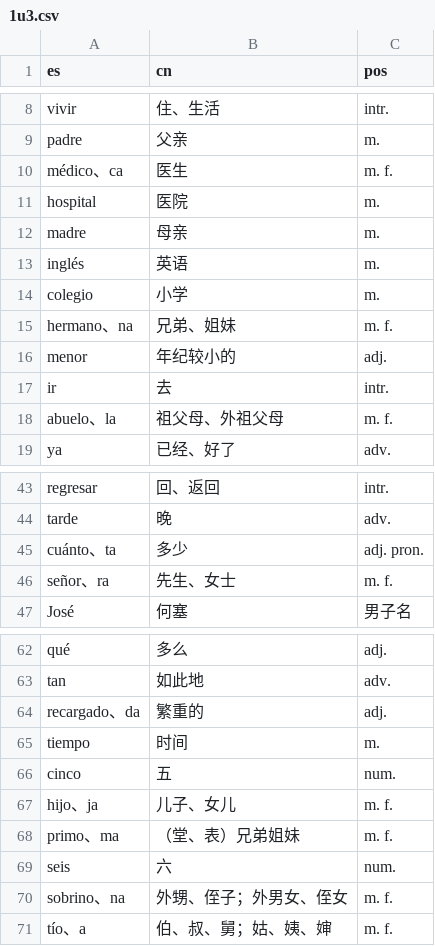
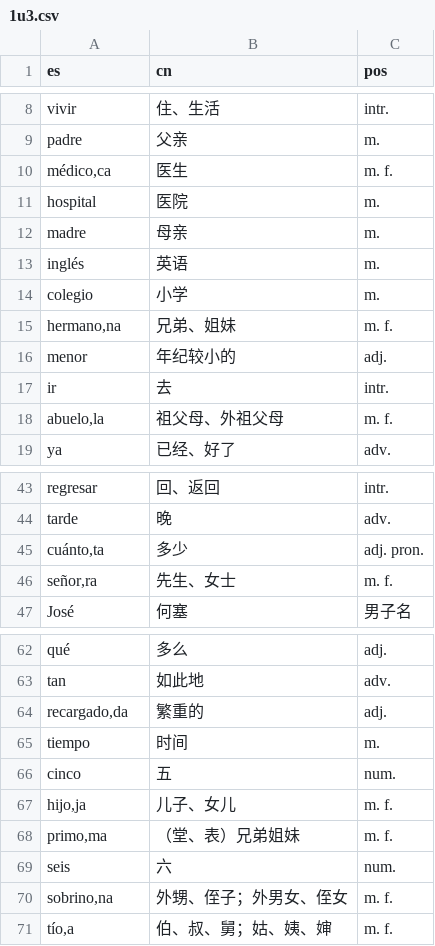
Before and after one commit to panke967/-Eva-practice, a CSV file: 1u3.csv, drawn as a sheet; only a part is shown, gaps mark what is left out.

```diff
--- a/1u3.csv
+++ b/1u3.csv
@@ -9,3 +9,3 @@ vivir,住、生活,intr.
 padre,父亲,m.
-médico、ca,医生,m. f.
+"médico,ca",医生,m. f.
 hospital,医院,m.
@@ -14,6 +14,6 @@ inglés,英语,m.
 colegio,小学,m.
-hermano、na,兄弟、姐妹,m. f.
+"hermano,na",兄弟、姐妹,m. f.
 menor,年纪较小的,adj.
 ir,去,intr.
-abuelo、la,祖父母、外祖父母,m. f.
+"abuelo,la",祖父母、外祖父母,m. f.
 ya,已经、好了,adv.
@@ -44,4 +44,4 @@ regresar,回、返回,intr.
 tarde,晚,adv.
-cuánto、ta,多少,adj. pron.
-señor、ra,先生、女士,m. f.
+"cuánto,ta",多少,adj. pron.
+"señor,ra",先生、女士,m. f.
 José,何塞,男子名
@@ -63,9 +63,9 @@ qué ,多么,adj.
 tan,如此地,adv.
-recargado、da,繁重的,adj.
+"recargado,da",繁重的,adj.
 tiempo,时间,m.
 cinco,五,num.
-hijo、ja,儿子、女儿,m. f.
-primo、ma,（堂、表）兄弟姐妹,m. f.
+"hijo,ja",儿子、女儿,m. f.
+"primo,ma",（堂、表）兄弟姐妹,m. f.
 seis,六,num.
-sobrino、na,外甥、侄子；外男女、侄女,m. f.
-tío、a,伯、叔、舅；姑、姨、婶,m. f.
+"sobrino,na",外甥、侄子；外男女、侄女,m. f.
+"tío,a",伯、叔、舅；姑、姨、婶,m. f.
```
Also changed, not shown: 1u2.csv, 1u4.csv, 1 other file.
